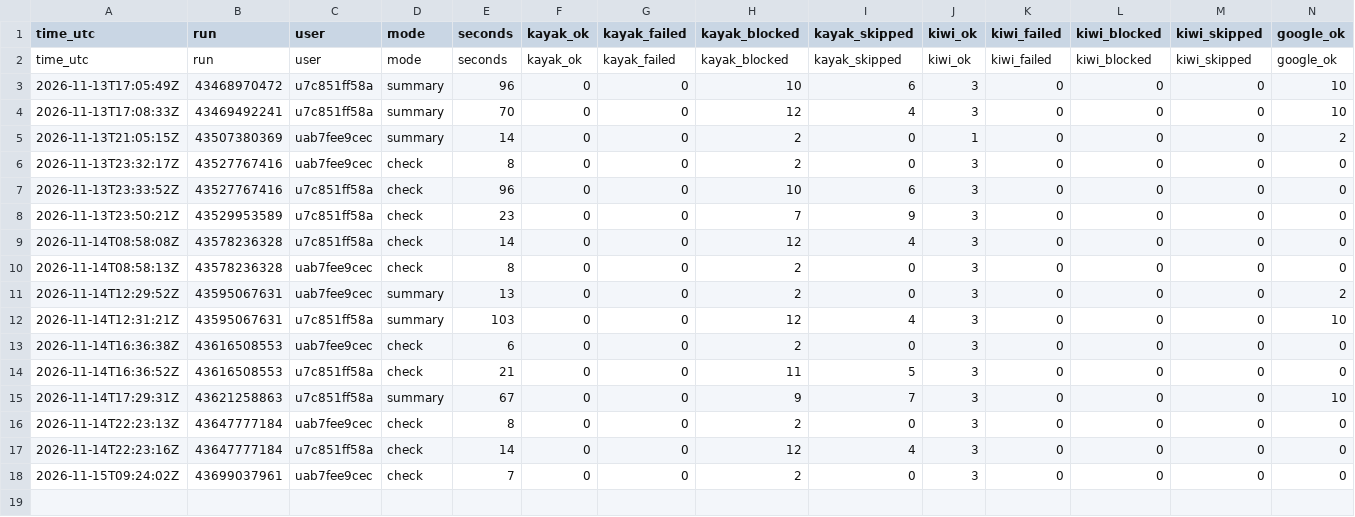
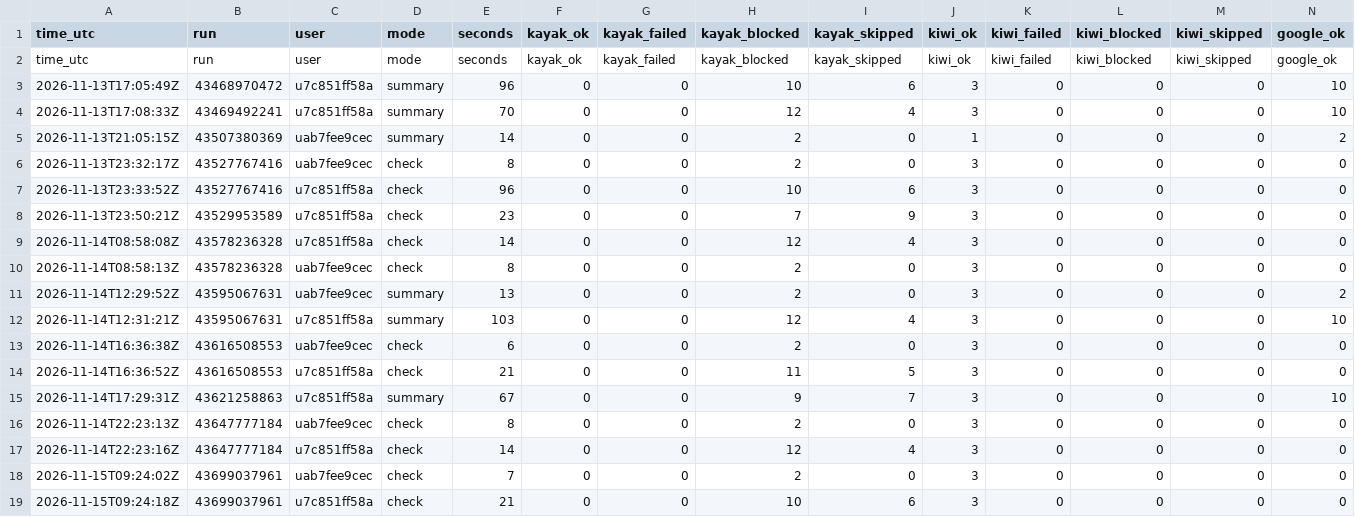
Before and after one commit to mrTal77/flight-bot, a CSV file: logs/runs.csv, drawn as a sheet; only a part is shown; rows hold the shown columns only; the diff names each change by its address in the sheet, - before the commit and + after, or states it on an @@ line.

```diff
--- a/logs/runs.csv
+++ b/logs/runs.csv
+row 19: 2026-11-15T09:24:18Z | 43699037961 | u7c851ff58a | check | 21 | 0 | 0 | 10 | 6 | 3 | 0 | 0 | 0 | 0
```
Also changed, not shown: logs/searches.csv, 1 other file.
